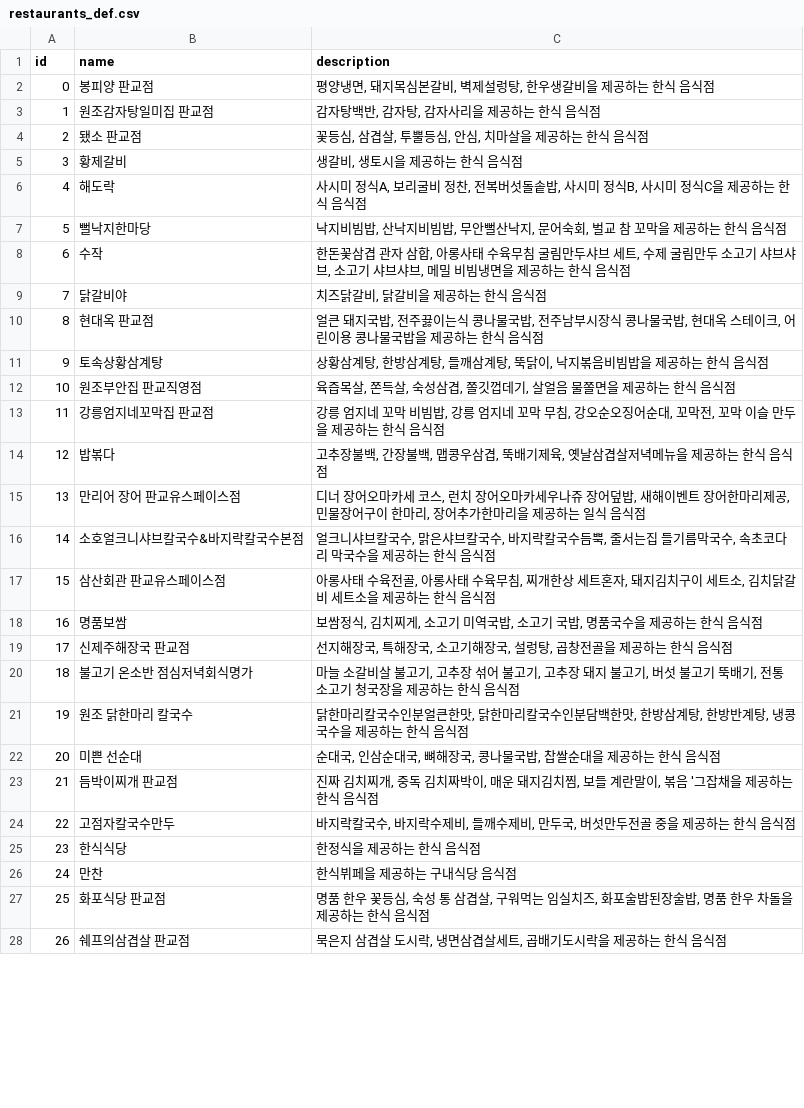
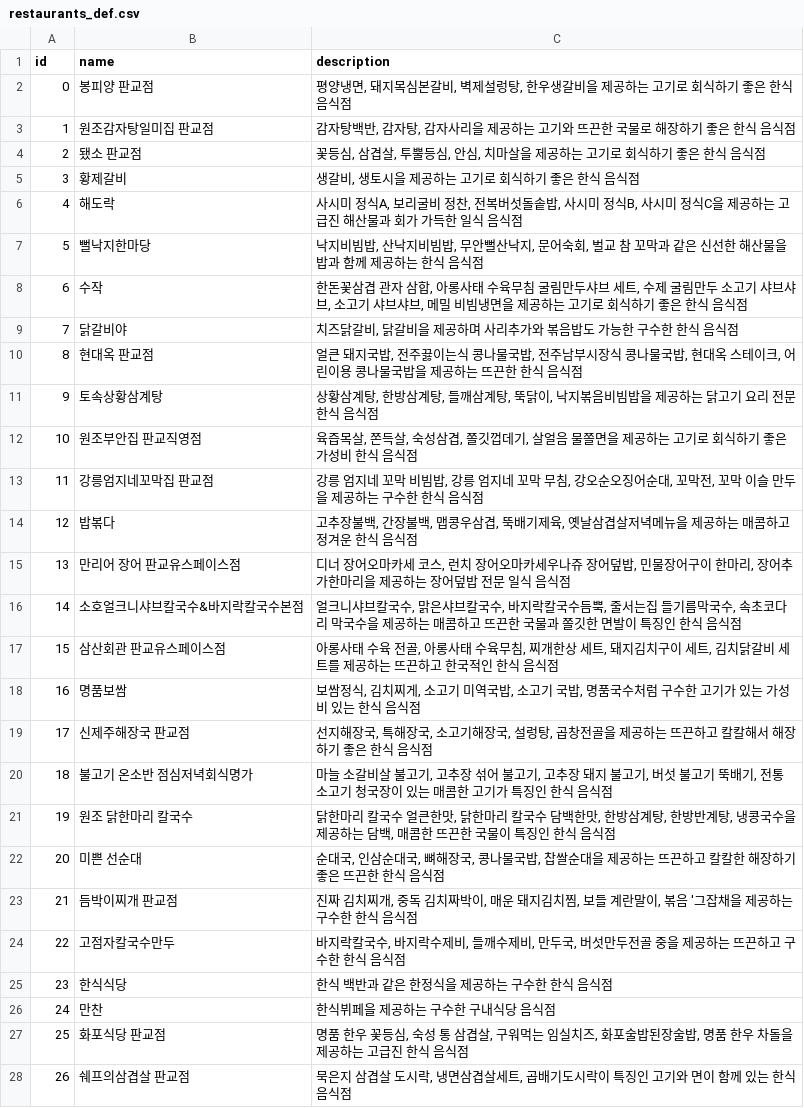
Before and after one commit to KakaotechHKT/AI, a CSV file: restaurants_def.csv, drawn as a sheet; only a part is shown; the diff covers the shown part only.

```diff
--- a/restaurants_def.csv
+++ b/restaurants_def.csv
@@ -1,28 +1,28 @@
 id,name,description
-0,봉피양 판교점,"평양냉면, 돼지목심본갈비, 벽제설렁탕, 한우생갈비을 제공하는 한식 음식점"
-1,원조감자탕일미집 판교점,"감자탕백반, 감자탕, 감자사리을 제공하는 한식 음식점"
-2,됐소 판교점,"꽃등심, 삼겹살, 투뿔등심, 안심, 치마살을 제공하는 한식 음식점"
-3,황제갈비,"생갈비,  생토시을 제공하는 한식 음식점"
-4,해도락,"사시미 정식A, 보리굴비 정찬, 전복버섯돌솥밥, 사시미 정식B, 사시미 정식C을 제공하는 한식 음식점"
-5,뻘낙지한마당,"낙지비빔밥, 산낙지비빔밥, 무안뻘산낙지, 문어숙회, 벌교 참 꼬막을 제공하는 한식 음식점"
-6,수작,"한돈꽃삼겹 관자 삼합, 아롱사태 수육무침 굴림만두샤브 세트, 수제 굴림만두 소고기 샤브샤브, 소고기 샤브샤브, 메밀 비빔냉면을 제공하는 한식 음식점"
-7,닭갈비야,"치즈닭갈비, 닭갈비을 제공하는 한식 음식점"
-8,현대옥 판교점,"얼큰 돼지국밥, 전주끓이는식 콩나물국밥, 전주남부시장식 콩나물국밥, 현대옥 스테이크, 어린이용 콩나물국밥을 제공하는 한식 음식점"
-9,토속상황삼계탕,"상황삼계탕, 한방삼계탕, 들깨삼계탕, 뚝닭이, 낙지볶음비빔밥을 제공하는 한식 음식점"
-10,원조부안집 판교직영점,"육즙목살, 쫀득살, 숙성삼겹, 쫄깃껍데기, 살얼음 물쫄면을 제공하는 한식 음식점"
-11,강릉엄지네꼬막집 판교점,"강릉 엄지네 꼬막 비빔밥, 강릉 엄지네 꼬막 무침, 강오순오징어순대, 꼬막전, 꼬막 이슬 만두을 제공하는 한식 음식점"
-12,밥볶다,"고추장불백, 간장불백, 맵콩우삼겹, 뚝배기제육, 옛날삼겹살저녁메뉴을 제공하는 한식 음식점"
-13,만리어 장어 판교유스페이스점,"디너 장어오마카세 코스, 런치 장어오마카세우나쥬 장어덮밥, 새해이벤트 장어한마리제공, 민물장어구이 한마리, 장어추가한마리을 제공하는 일식 음식점"
-14,소호얼크니샤브칼국수&바지락칼국수본점,"얼크니샤브칼국수, 맑은샤브칼국수, 바지락칼국수듬뿍, 줄서는집 들기름막국수, 속초코다리 막국수을 제공하는 한식 음식점"
-15,삼산회관 판교유스페이스점,"아롱사태 수육전골, 아롱사태 수육무침, 찌개한상 세트혼자, 돼지김치구이 세트소, 김치닭갈비 세트소을 제공하는 한식 음식점"
-16,명품보쌈,"보쌈정식, 김치찌게, 소고기 미역국밥, 소고기 국밥, 명품국수을 제공하는 한식 음식점"
-17,신제주해장국 판교점,"선지해장국, 특해장국, 소고기해장국, 설렁탕, 곱창전골을 제공하는 한식 음식점"
-18,불고기 온소반 점심저녁회식명가,"마늘 소갈비살 불고기, 고추장 섞어 불고기, 고추장 돼지 불고기, 버섯 불고기 뚝배기, 전통 소고기 청국장을 제공하는 한식 음식점"
-19,원조 닭한마리 칼국수,"닭한마리칼국수인분얼큰한맛, 닭한마리칼국수인분담백한맛, 한방삼계탕, 한방반계탕, 냉콩국수을 제공하는 한식 음식점"
-20,미쁜 선순대,"순대국, 인삼순대국, 뼈해장국, 콩나물국밥, 찹쌀순대을 제공하는 한식 음식점"
-21,듬박이찌개 판교점,"진짜 김치찌개, 중독 김치짜박이, 매운 돼지김치찜, 보들 계란말이, 볶음 '그잡채을 제공하는 한식 음식점"
-22,고점자칼국수만두,"바지락칼국수, 바지락수제비, 들깨수제비, 만두국, 버섯만두전골 중을 제공하는 한식 음식점"
-23,한식식당,한정식을 제공하는 한식 음식점
-24,만찬,한식뷔페을 제공하는 구내식당 음식점
-25,화포식당 판교점,"명품 한우 꽃등심, 숙성 통 삼겹살, 구워먹는 임실치즈, 화포술밥된장술밥, 명품 한우 차돌을 제공하는 한식 음식점"
-26,쉐프의삼겹살 판교점,"묵은지 삼겹살 도시락, 냉면삼겹살세트, 곱배기도시락을 제공하는 한식 음식점"
+0,봉피양 판교점,"평양냉면, 돼지목심본갈비, 벽제설렁탕, 한우생갈비을 제공하는 고기로 회식하기 좋은 한식 음식점"
+1,원조감자탕일미집 판교점,"감자탕백반, 감자탕, 감자사리을 제공하는 고기와 뜨끈한 국물로 해장하기 좋은 한식 음식점"
+2,됐소 판교점,"꽃등심, 삼겹살, 투뿔등심, 안심, 치마살을 제공하는 고기로 회식하기 좋은 한식 음식점"
+3,황제갈비,"생갈비, 생토시을 제공하는 고기로 회식하기 좋은 한식 음식점"
+4,해도락,"사시미 정식A, 보리굴비 정찬, 전복버섯돌솥밥, 사시미 정식B, 사시미 정식C을 제공하는 고급진 해산물과 회가 가득한 일식 음식점"
+5,뻘낙지한마당,"낙지비빔밥, 산낙지비빔밥, 무안뻘산낙지, 문어숙회, 벌교 참 꼬막과 같은 신선한 해산물을 밥과 함께 제공하는 한식 음식점"
+6,수작,"한돈꽃삼겹 관자 삼합, 아롱사태 수육무침 굴림만두샤브 세트, 수제 굴림만두 소고기 샤브샤브, 소고기 샤브샤브, 메밀 비빔냉면을 제공하는 고기로 회식하기 좋은 한식 음식점"
+7,닭갈비야,"치즈닭갈비, 닭갈비을 제공하며 사리추가와 볶음밥도 가능한 구수한 한식 음식점"
+8,현대옥 판교점,"얼큰 돼지국밥, 전주끓이는식 콩나물국밥, 전주남부시장식 콩나물국밥, 현대옥 스테이크, 어린이용 콩나물국밥을 제공하는 뜨끈한 한식 음식점"
+9,토속상황삼계탕,"상황삼계탕, 한방삼계탕, 들깨삼계탕, 뚝닭이, 낙지볶음비빔밥을 제공하는 닭고기 요리 전문 한식 음식점"
+10,원조부안집 판교직영점,"육즙목살, 쫀득살, 숙성삼겹, 쫄깃껍데기, 살얼음 물쫄면을 제공하는 고기로 회식하기 좋은 가성비 한식 음식점"
+11,강릉엄지네꼬막집 판교점,"강릉 엄지네 꼬막 비빔밥, 강릉 엄지네 꼬막 무침, 강오순오징어순대, 꼬막전, 꼬막 이슬 만두을 제공하는 구수한 한식 음식점"
+12,밥볶다,"고추장불백, 간장불백, 맵콩우삼겹, 뚝배기제육, 옛날삼겹살저녁메뉴을 제공하는 매콤하고 정겨운 한식 음식점"
+13,만리어 장어 판교유스페이스점,"디너 장어오마카세 코스, 런치 장어오마카세우나쥬 장어덮밥, 민물장어구이 한마리, 장어추가한마리을 제공하는 장어덮밥 전문 일식 음식점"
+14,소호얼크니샤브칼국수&바지락칼국수본점,"얼크니샤브칼국수, 맑은샤브칼국수, 바지락칼국수듬뿍, 줄서는집 들기름막국수, 속초코다리 막국수을 제공하는 매콤하고 뜨끈한 국물과 쫄깃한 면발이 특징인 한식 음식점"
+15,삼산회관 판교유스페이스점,"아롱사태 수육 전골, 아롱사태 수육무침, 찌개한상 세트, 돼지김치구이 세트, 김치닭갈비 세트를 제공하는 뜨끈하고 한국적인 한식 음식점"
+16,명품보쌈,"보쌈정식, 김치찌게, 소고기 미역국밥, 소고기 국밥, 명품국수처럼 구수한 고기가 있는 가성비 있는 한식 음식점"
+17,신제주해장국 판교점,"선지해장국, 특해장국, 소고기해장국, 설렁탕, 곱창전골을 제공하는 뜨끈하고 칼칼해서 해장하기 좋은 한식 음식점"
+18,불고기 온소반 점심저녁회식명가,"마늘 소갈비살 불고기, 고추장 섞어 불고기, 고추장 돼지 불고기, 버섯 불고기 뚝배기, 전통 소고기 청국장이 있는 매콤한 고기가 특징인 한식 음식점"
+19,원조 닭한마리 칼국수,"닭한마리 칼국수 얼큰한맛, 닭한마리 칼국수 담백한맛, 한방삼계탕, 한방반계탕, 냉콩국수을 제공하는 담백, 매콤한 뜨끈한 국물이 특징인 한식 음식점"
+20,미쁜 선순대,"순대국, 인삼순대국, 뼈해장국, 콩나물국밥, 찹쌀순대을 제공하는 뜨끈하고 칼칼한 해장하기 좋은 뜨끈한 한식 음식점"
+21,듬박이찌개 판교점,"진짜 김치찌개, 중독 김치짜박이, 매운 돼지김치찜, 보들 계란말이, 볶음 '그잡채을 제공하는 구수한 한식 음식점"
+22,고점자칼국수만두,"바지락칼국수, 바지락수제비, 들깨수제비, 만두국, 버섯만두전골 중을 제공하는 뜨끈하고 구수한 한식 음식점"
+23,한식식당,한식 백반과 같은 한정식을 제공하는 구수한 한식 음식점
+24,만찬,한식뷔페을 제공하는 구수한 구내식당 음식점
+25,화포식당 판교점,"명품 한우 꽃등심, 숙성 통 삼겹살, 구워먹는 임실치즈, 화포술밥된장술밥, 명품 한우 차돌을 제공하는 고급진 한식 음식점"
+26,쉐프의삼겹살 판교점,"묵은지 삼겹살 도시락, 냉면삼겹살세트, 곱배기도시락이 특징인 고기와 면이 함께 있는 한식 음식점"
```
Also changed, not shown: 88 edited cells elsewhere in this file, 1 other file.
